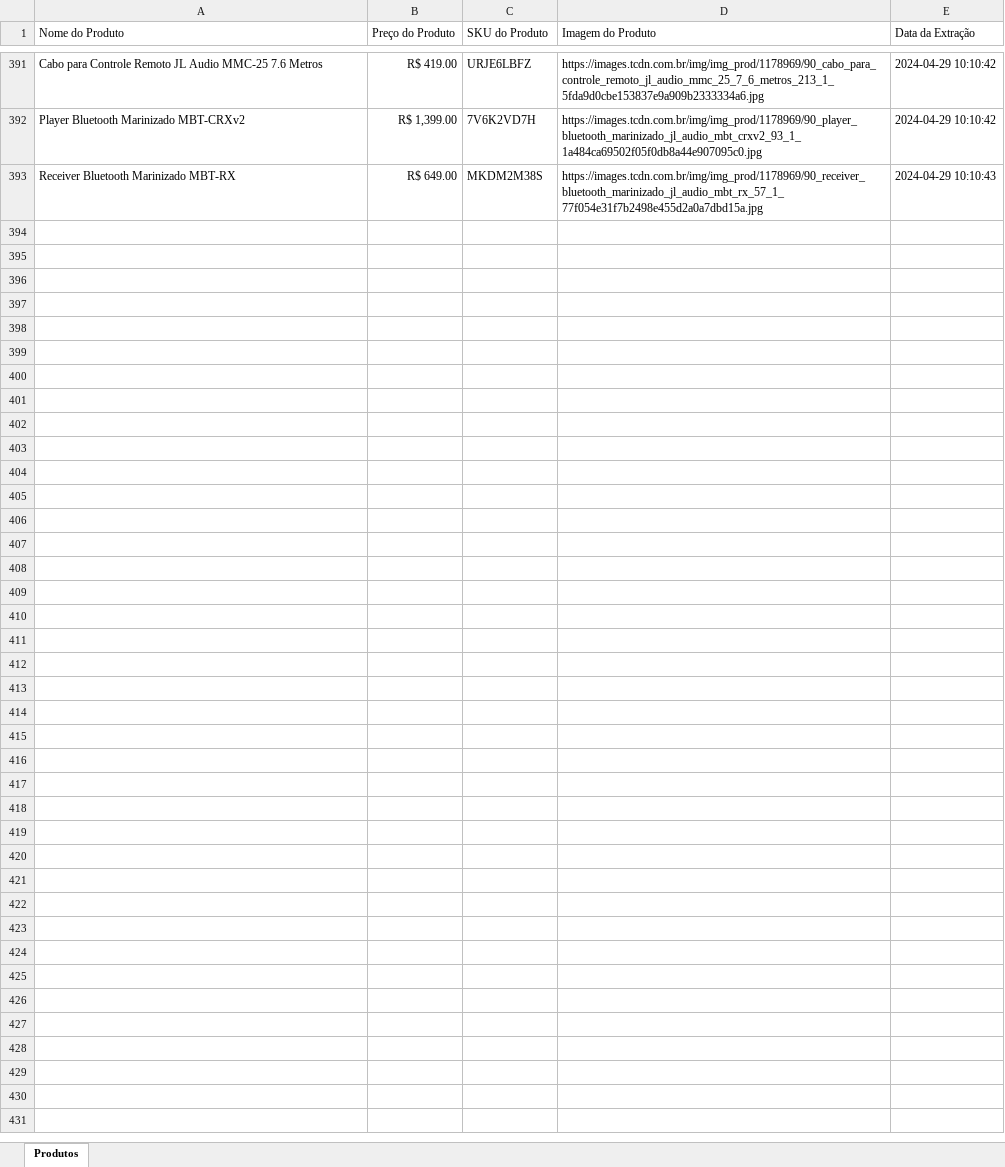
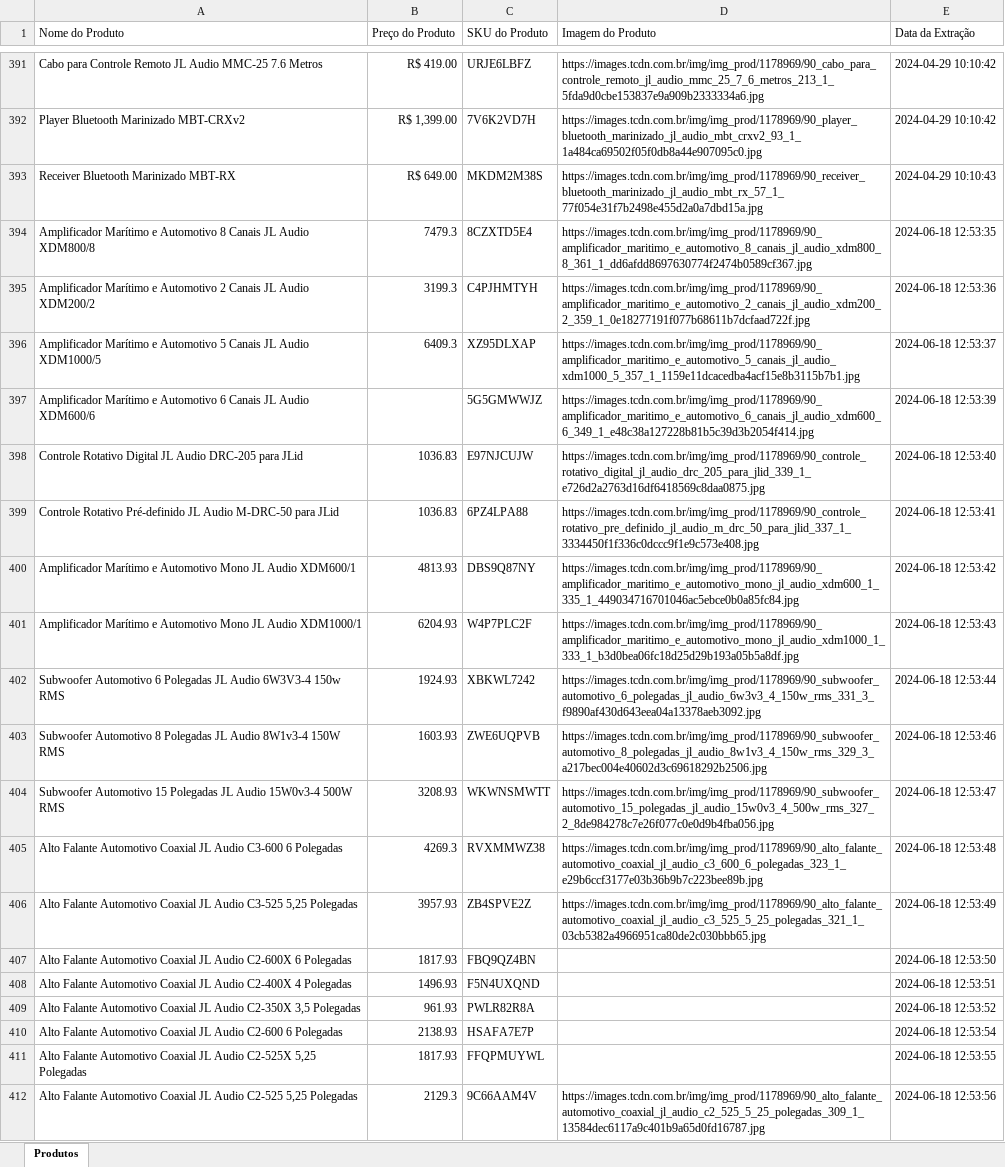
Before and after one commit to DanAugustoMelo/Tohm_Products, an Excel workbook: 02.Output_informacoes_produtos_JLaudio_brasil.xlsx, sheet Produtos, drawn as a sheet; only a part is shown, gaps mark what is left out; values as stored, in another font and other column widths than the file's, no borders; the diff covers the shown part only; the diff names each change by its address in the sheet, - before the commit and + after, or states it on an @@ line.

```diff
--- a/02.Output_informacoes_produtos_JLaudio_brasil.xlsx (sheet Produtos)
+++ b/02.Output_informacoes_produtos_JLaudio_brasil.xlsx (sheet Produtos)
+row 394: Amplificador Marítimo e Automotivo 8 Canais JL Audio XDM800/8 | 7479.3 | 8CZXTD5E4 | https://images.tcdn.com.br/img/img_prod/1178969/90_amplificador_maritimo_e_automotivo_8_canais_jl_audio_xdm800_8_361_1_dd6afdd8697630774f2474b0589cf367.jpg | 2024-06-18 12:53:35
+row 395: Amplificador Marítimo e Automotivo 2 Canais JL Audio XDM200/2 | 3199.3 | C4PJHMTYH | https://images.tcdn.com.br/img/img_prod/1178969/90_amplificador_maritimo_e_automotivo_2_canais_jl_audio_xdm200_2_359_1_0e18277191f077b68611b7dcfaad722f.jpg | 2024-06-18 12:53:36
+row 396: Amplificador Marítimo e Automotivo 5 Canais JL Audio XDM1000/5 | 6409.3 | XZ95DLXAP | https://images.tcdn.com.br/img/img_prod/1178969/90_amplificador_maritimo_e_automotivo_5_canais_jl_audio_xdm1000_5_357_1_1159e11dcacedba4acf15e8b3115b7b1.jpg | 2024-06-18 12:53:37
+row 397: Amplificador Marítimo e Automotivo 6 Canais JL Audio XDM600/6 |  | 5G5GMWWJZ | https://images.tcdn.com.br/img/img_prod/1178969/90_amplificador_maritimo_e_automotivo_6_canais_jl_audio_xdm600_6_349_1_e48c38a127228b81b5c39d3b2054f414.jpg | 2024-06-18 12:53:39
+row 398: Controle Rotativo Digital JL Audio DRC-205 para JLid | 1036.83 | E97NJCUJW | https://images.tcdn.com.br/img/img_prod/1178969/90_controle_rotativo_digital_jl_audio_drc_205_para_jlid_339_1_e726d2a2763d16df6418569c8daa0875.jpg | 2024-06-18 12:53:40
+row 399: Controle Rotativo Pré-definido JL Audio M-DRC-50 para JLid | 1036.83 | 6PZ4LPA88 | https://images.tcdn.com.br/img/img_prod/1178969/90_controle_rotativo_pre_definido_jl_audio_m_drc_50_para_jlid_337_1_3334450f1f336c0dccc9f1e9c573e408.jpg | 2024-06-18 12:53:41
+row 400: Amplificador Marítimo e Automotivo Mono JL Audio XDM600/1 | 4813.93 | DBS9Q87NY | https://images.tcdn.com.br/img/img_prod/1178969/90_amplificador_maritimo_e_automotivo_mono_jl_audio_xdm600_1_335_1_449034716701046ac5ebce0b0a85fc84.jpg | 2024-06-18 12:53:42
+row 401: Amplificador Marítimo e Automotivo Mono JL Audio XDM1000/1 | 6204.93 | W4P7PLC2F | https://images.tcdn.com.br/img/img_prod/1178969/90_amplificador_maritimo_e_automotivo_mono_jl_audio_xdm1000_1_333_1_b3d0bea06fc18d25d29b193a05b5a8df.jpg | 2024-06-18 12:53:43
+row 402: Subwoofer Automotivo 6 Polegadas JL Audio 6W3V3-4 150w RMS | 1924.93 | XBKWL7242 | https://images.tcdn.com.br/img/img_prod/1178969/90_subwoofer_automotivo_6_polegadas_jl_audio_6w3v3_4_150w_rms_331_3_f9890af430d643eea04a13378aeb3092.jpg | 2024-06-18 12:53:44
+row 403: Subwoofer Automotivo 8 Polegadas JL Audio 8W1v3-4 150W RMS | 1603.93 | ZWE6UQPVB | https://images.tcdn.com.br/img/img_prod/1178969/90_subwoofer_automotivo_8_polegadas_jl_audio_8w1v3_4_150w_rms_329_3_a217bec004e40602d3c69618292b2506.jpg | 2024-06-18 12:53:46
+row 404: Subwoofer Automotivo 15 Polegadas JL Audio 15W0v3-4 500W RMS | 3208.93 | WKWNSMWTT | https://images.tcdn.com.br/img/img_prod/1178969/90_subwoofer_automotivo_15_polegadas_jl_audio_15w0v3_4_500w_rms_327_2_8de984278c7e26f077c0e0d9b4fba056.jpg | 2024-06-18 12:53:47
+row 405: Alto Falante Automotivo Coaxial JL Audio C3-600 6 Polegadas | 4269.3 | RVXMMWZ38 | https://images.tcdn.com.br/img/img_prod/1178969/90_alto_falante_automotivo_coaxial_jl_audio_c3_600_6_polegadas_323_1_e29b6ccf3177e03b36b9b7c223bee89b.jpg | 2024-06-18 12:53:48
+row 406: Alto Falante Automotivo Coaxial JL Audio C3-525 5,25 Polegadas | 3957.93 | ZB4SPVE2Z | https://images.tcdn.com.br/img/img_prod/1178969/90_alto_falante_automotivo_coaxial_jl_audio_c3_525_5_25_polegadas_321_1_03cb5382a4966951ca80de2c030bbb65.jpg | 2024-06-18 12:53:49
+row 407: Alto Falante Automotivo Coaxial JL Audio C2-600X 6 Polegadas | 1817.93 | FBQ9QZ4BN |  | 2024-06-18 12:53:50
+row 408: Alto Falante Automotivo Coaxial JL Audio C2-400X 4 Polegadas | 1496.93 | F5N4UXQND |  | 2024-06-18 12:53:51
+row 409: Alto Falante Automotivo Coaxial JL Audio C2-350X 3,5 Polegadas | 961.93 | PWLR82R8A |  | 2024-06-18 12:53:52
+row 410: Alto Falante Automotivo Coaxial JL Audio C2-600 6 Polegadas | 2138.93 | HSAFA7E7P |  | 2024-06-18 12:53:54
+row 411: Alto Falante Automotivo Coaxial JL Audio C2-525X 5,25 Polegadas | 1817.93 | FFQPMUYWL |  | 2024-06-18 12:53:55
+row 412: Alto Falante Automotivo Coaxial JL Audio C2-525 5,25 Polegadas | 2129.3 | 9C66AAM4V | https://images.tcdn.com.br/img/img_prod/1178969/90_alto_falante_automotivo_coaxial_jl_audio_c2_525_5_25_polegadas_309_1_13584dec6117a9c401b9a65d0fd16787.jpg | 2024-06-18 12:53:56
```
Also changed, not shown: 178 added rows elsewhere in this sheet, 1 other file.
